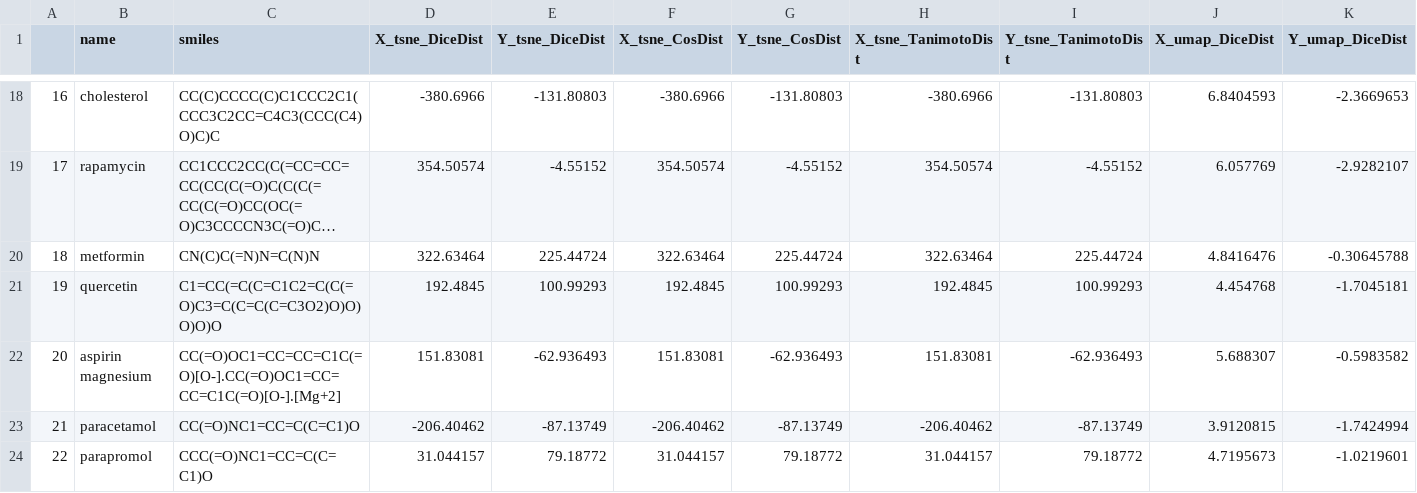
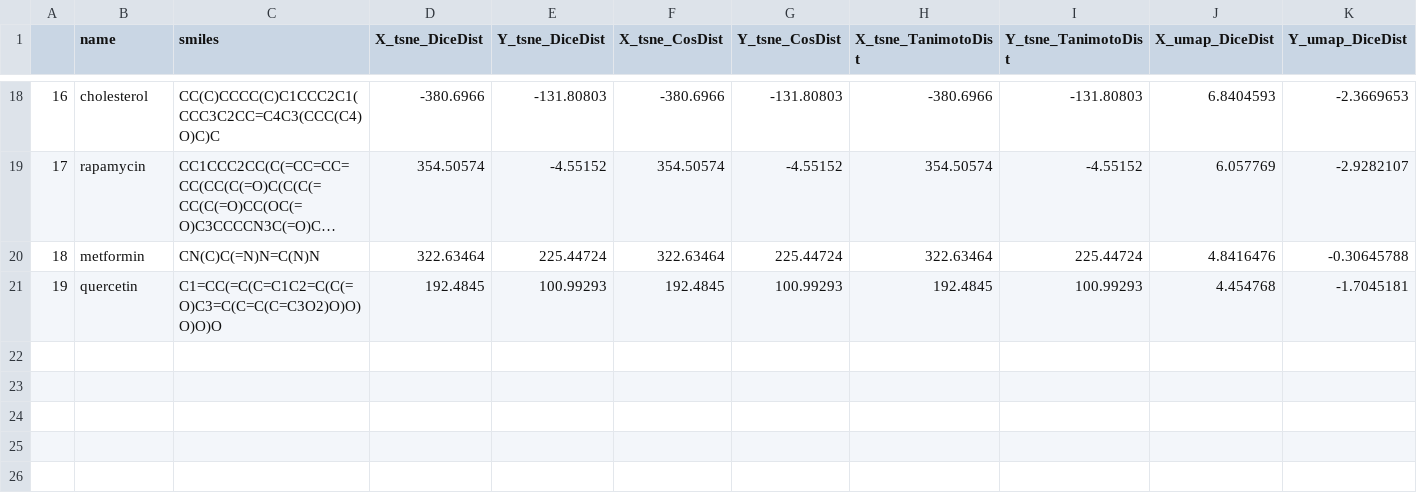
Before and after one commit to FabriceCamilleri/ChemicalSimilarityViewer, a CSV file: csv_examples/example20chemicalsCoords.csv, drawn as a sheet; only a part is shown, gaps mark what is left out; long unchanged cells end in …; rows hold the shown columns only; the diff names each change by its address in the sheet, - before the commit and + after, or states it on an @@ line.

Commit message:
oups

```diff
--- a/csv_examples/example20chemicalsCoords.csv
+++ b/csv_examples/example20chemicalsCoords.csv
-row 22: 20 | aspirin magnesium | CC(=O)OC1=CC=CC=C1C(=O)[O-].CC(=O)OC1=CC=CC=C1C(=O)[O-].[Mg+2] | 151.83081 | -62.936493 | 151.83081 | -62.936493 | 151.83081 | -62.936493 | 5.688307 | -0.5983582
-row 23: 21 | paracetamol | CC(=O)NC1=CC=C(C=C1)O | -206.40462 | -87.13749 | -206.40462 | -87.13749 | -206.40462 | -87.13749 | 3.9120815 | -1.7424994
-row 24: 22 | parapromol | CCC(=O)NC1=CC=C(C=C1)O | 31.044157 | 79.18772 | 31.044157 | 79.18772 | 31.044157 | 79.18772 | 4.7195673 | -1.0219601
```
